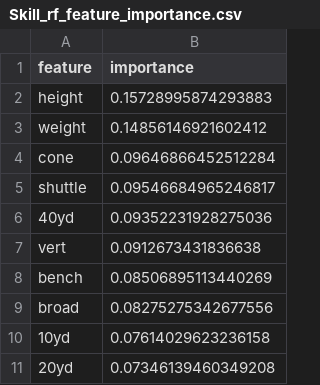
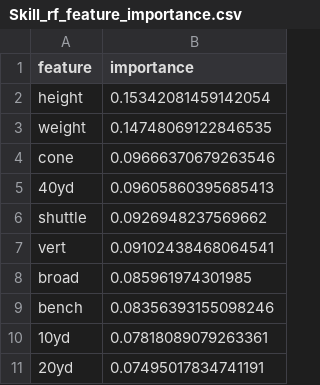
Before and after one commit to Solomon427/nfl-model, a CSV file: data/machinelearningoutput/Skill_rf_feature_importance.csv, drawn as a sheet.

```diff
--- a/data/machinelearningoutput/Skill_rf_feature_importance.csv
+++ b/data/machinelearningoutput/Skill_rf_feature_importance.csv
@@ -1,11 +1,11 @@
 feature,importance
-height,0.15728995874293883
-weight,0.14856146921602412
-cone,0.09646866452512284
-shuttle,0.09546684965246817
-40yd,0.09352231928275036
-vert,0.0912673431836638
-bench,0.08506895113440269
-broad,0.08275275342677556
-10yd,0.07614029623236158
-20yd,0.07346139460349208
+height,0.15342081459142054
+weight,0.14748069122846535
+cone,0.09666370679263546
+40yd,0.09605860395685413
+shuttle,0.0926948237569662
+vert,0.09102438468064541
+broad,0.085961974301985
+bench,0.08356393155098246
+10yd,0.07818089079263361
+20yd,0.07495017834741191
```
Also changed, not shown: data/machinelearningoutput/Hybrid_rf_feature_importance.csv, data/machinelearningoutput/Lineman_rf_feature_importance.csv, 13 other files.
